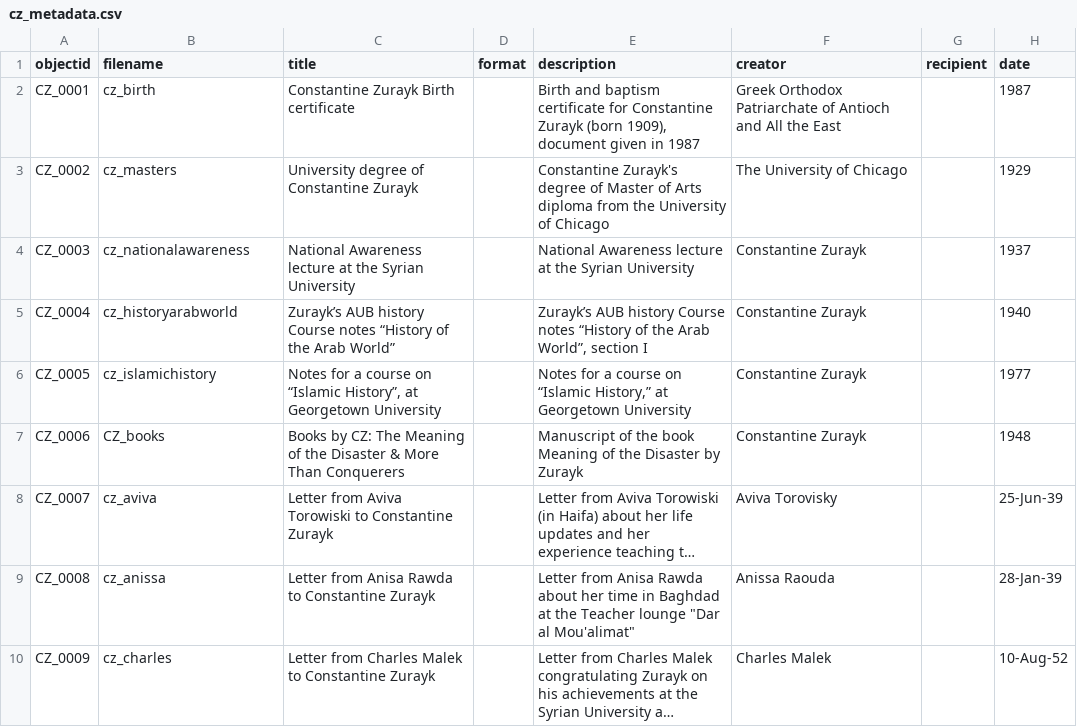
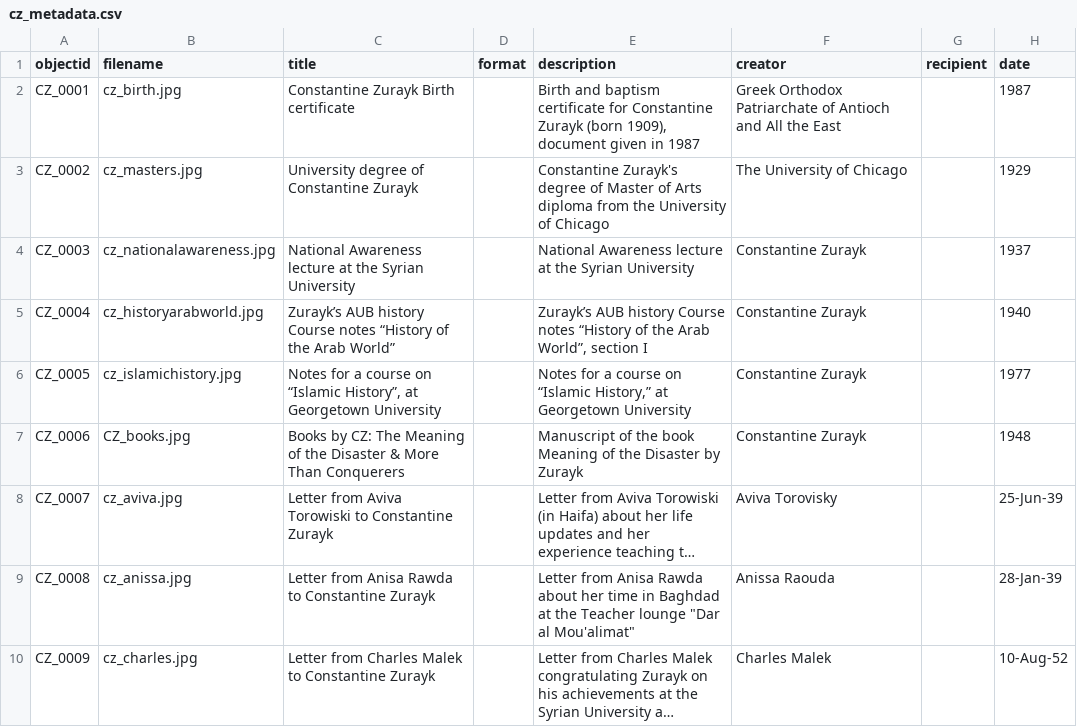
Before and after one commit to Sha-287/CZ_attempt, a CSV file: _data/cz_metadata.csv, drawn as a sheet; only a part is shown; long unchanged cells end in …; the diff names each change by its address in the sheet, - before the commit and + after, or states it on an @@ line.

Commit message:
Add files via upload

```diff
--- a/_data/cz_metadata.csv
+++ b/_data/cz_metadata.csv
-B2 (filename): cz_birth
+B2 (filename): cz_birth.jpg
-B3 (filename): cz_masters
+B3 (filename): cz_masters.jpg
-B4 (filename): cz_nationalawareness
+B4 (filename): cz_nationalawareness.jpg
-B5 (filename): cz_historyarabworld
+B5 (filename): cz_historyarabworld.jpg
-B6 (filename): cz_islamichistory
+B6 (filename): cz_islamichistory.jpg
-B7 (filename): CZ_books
+B7 (filename): CZ_books.jpg
-B8 (filename): cz_aviva
+B8 (filename): cz_aviva.jpg
-B9 (filename): cz_anissa
+B9 (filename): cz_anissa.jpg
-B10 (filename): cz_charles
+B10 (filename): cz_charles.jpg
```
